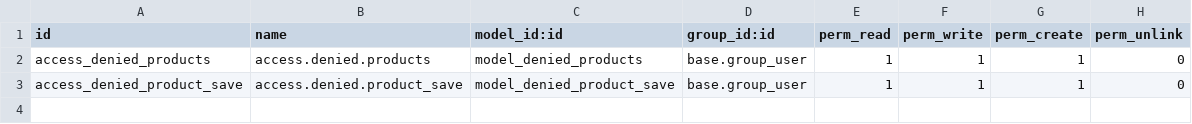
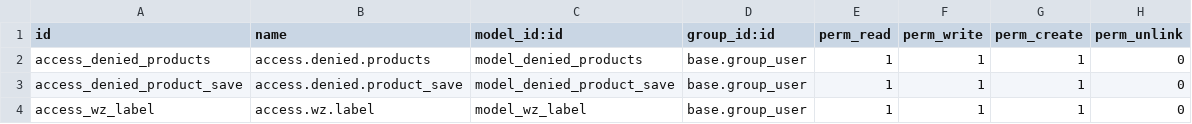
Before and after one commit to kunusa/govar15, a CSV file: custom_govar/security/ir.model.access.csv, drawn as a sheet; the diff names each change by its address in the sheet, - before the commit and + after, or states it on an @@ line.

Commit message:
[ADD] labels of inventory

```diff
--- a/custom_govar/security/ir.model.access.csv
+++ b/custom_govar/security/ir.model.access.csv
+row 4: access_wz_label | access.wz.label | model_wz_label | base.group_user | 1 | 1 | 1 | 0
```
Also changed, not shown: 10 other files.
